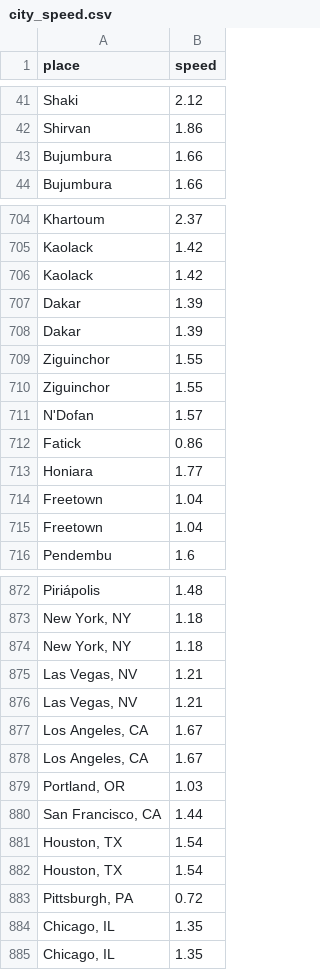
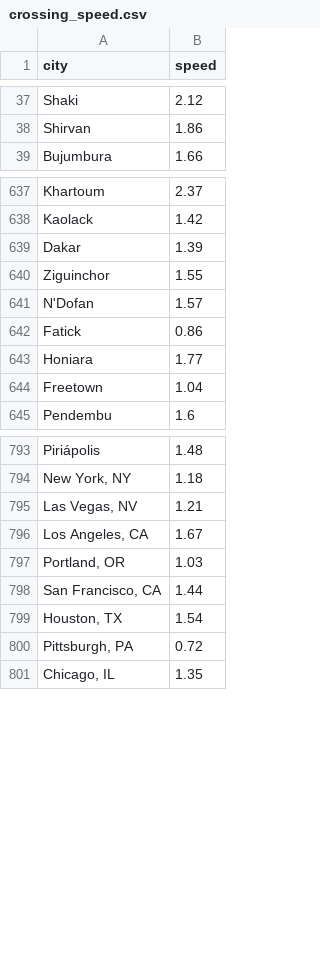
Before and after one commit to KimmichGUO/PedX-Insight, a CSV file: crossing_speed.csv (was city_speed.csv), drawn as a sheet; only a part is shown, gaps mark what is left out; the diff covers the shown part only.

```diff
--- a/city_speed.csv
+++ b/crossing_speed.csv
@@ -1 +1 @@
-place,speed
+city,speed
@@ -42,3 +38,2 @@ Shaki,2.12
 Shirvan,1.86
-Bujumbura,1.66
 Bujumbura,1.66
@@ -705,6 +638,3 @@ Khartoum,2.37
 Kaolack,1.42
-Kaolack,1.42
 Dakar,1.39
-Dakar,1.39
-Ziguinchor,1.55
 Ziguinchor,1.55
@@ -713,3 +643,2 @@ Fatick,0.86
 Honiara,1.77
-Freetown,1.04
 Freetown,1.04
@@ -873,6 +794,3 @@ Piriápolis,1.48
 "New York, NY",1.18
-"New York, NY",1.18
 "Las Vegas, NV",1.21
-"Las Vegas, NV",1.21
-"Los Angeles, CA",1.67
 "Los Angeles, CA",1.67
@@ -881,5 +799,3 @@ Piriápolis,1.48
 "Houston, TX",1.54
-"Houston, TX",1.54
 "Pittsburgh, PA",0.72
-"Chicago, IL",1.35
 "Chicago, IL",1.35
```
Also changed, not shown: 77 removed rows elsewhere in this file, 3 other files.
